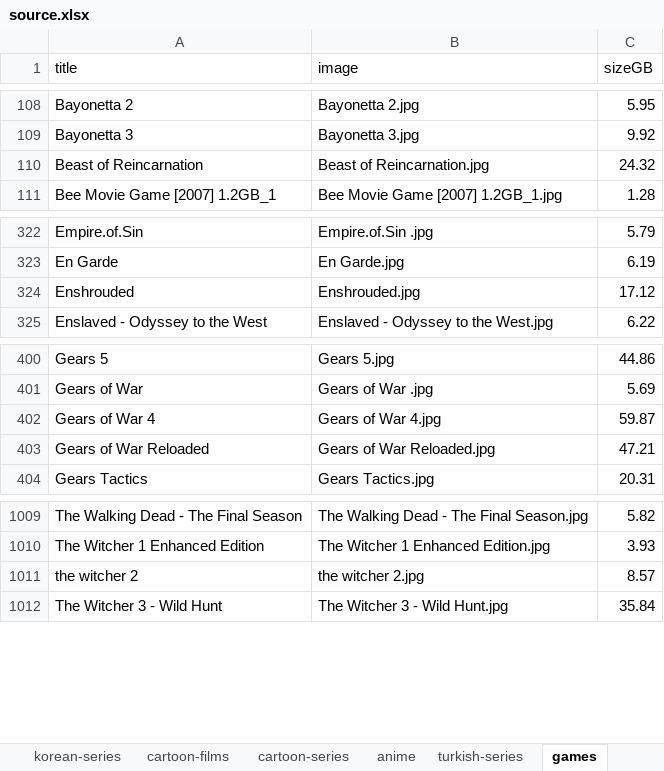
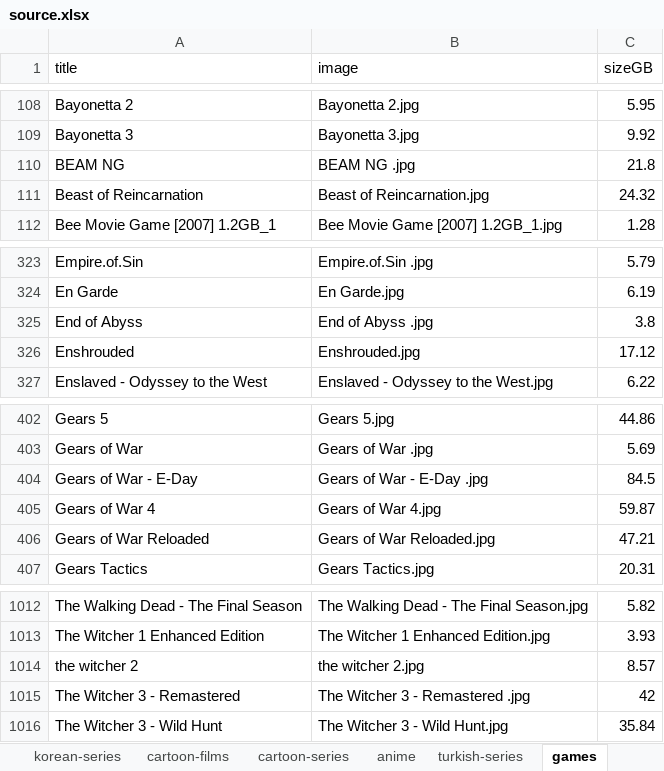
Before and after one commit to b2lz/Drive-Deals, an Excel workbook: source.xlsx, sheet games, drawn as a sheet; only a part is shown, gaps mark what is left out; values as stored, in another font and other column widths than the file's, no borders; the diff names each change by its address in the sheet, - before the commit and + after, or states it on an @@ line.

Commit message:
feat(data): add 4 new games and refresh the top banner lineup
- +4 library items in games: BEAM NG, End of Abyss, Gears of War - E-Day, The Witcher 3 - Remastered
- -0 library items
- banner lineup replaced 4 for 4: dropped Dune - Awakening, CONTROL Resonant, EA Sports FC 27, SILENT HILL - Townfall
- +8 new images (4 library, 4 banner), -4 old banner images
- regenerated data.json and banner/data.json from source.xlsx
- .gitignore: ignore image-edit-tmp/

```diff
--- a/source.xlsx (sheet games)
+++ b/source.xlsx (sheet games)
+row 110: BEAM NG | BEAM NG .jpg | 21.8
+row 325: End of Abyss | End of Abyss .jpg | 3.8
+row 404: Gears of War - E-Day | Gears of War - E-Day .jpg | 84.5
+row 1015: The Witcher 3 - Remastered | The Witcher 3 - Remastered .jpg | 42
```
Also changed, not shown: banner/source.xlsx, 17 other files.
